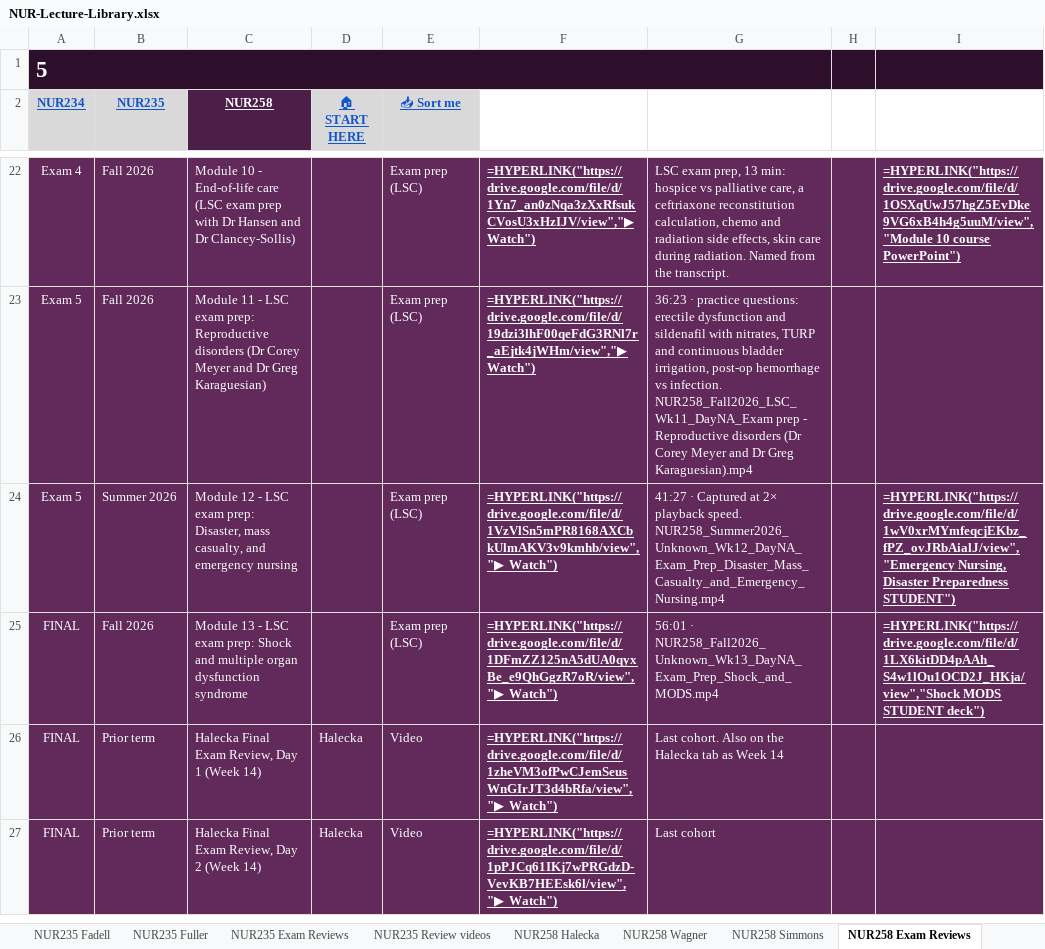
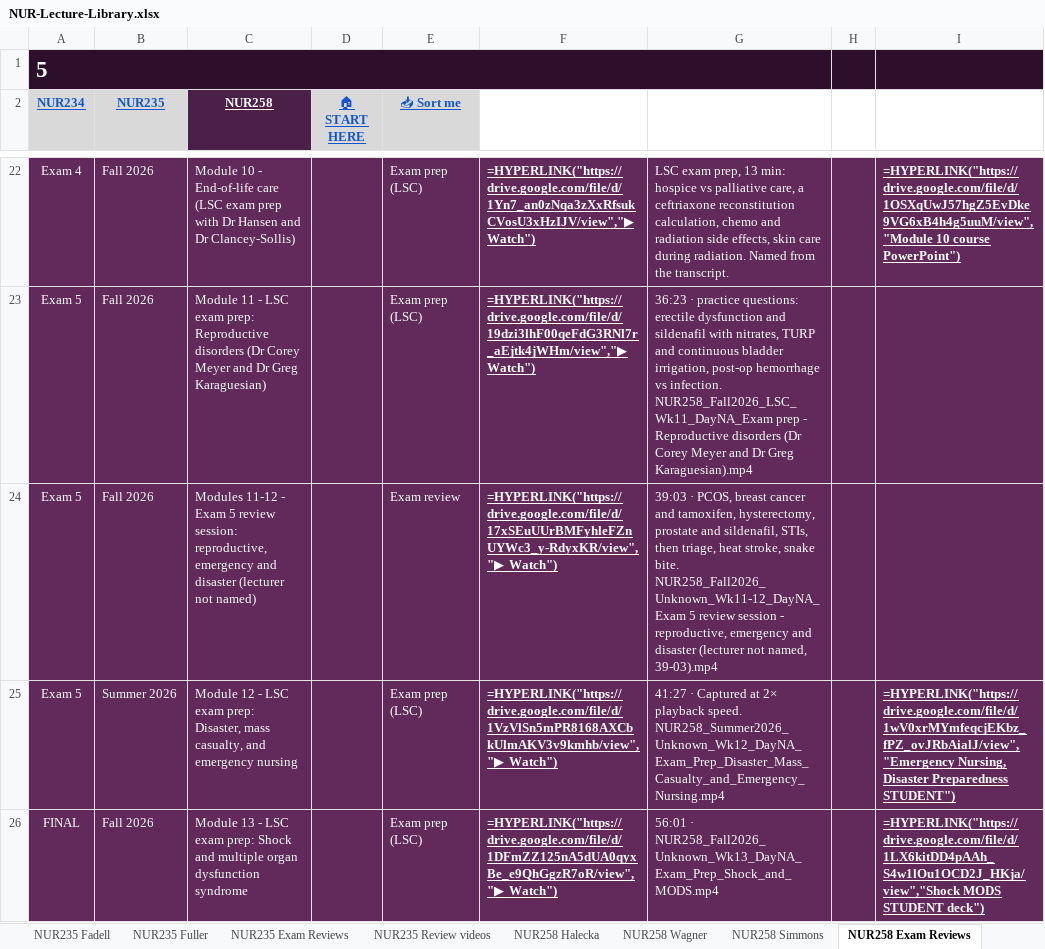
Before and after one commit to Arnold7777777/ABSN-Study-Hub, an Excel workbook: files/NUR-Lecture-Library.xlsx, sheet NUR258 Exam Reviews, drawn as a sheet; only a part is shown, gaps mark what is left out; the shorter side is filled out with more unchanged rows; values as stored, in another font and other column widths than the file's, no borders; formulas without a stored value are shown as written; conditional formats not drawn; the diff names each change by its address in the sheet, - before the commit and + after, or states it on an @@ line.

```diff
--- a/files/NUR-Lecture-Library.xlsx (sheet NUR258 Exam Reviews)
+++ b/files/NUR-Lecture-Library.xlsx (sheet NUR258 Exam Reviews)
+row 24: Exam 5 | Fall 2026 | Modules 11-12 - Exam 5 review session: reproductive, emergency and disaster (lecturer not named) |  | Exam review | =HYPERLINK("https://drive.google.com/file/d/17xSEuUUrBMFyhleFZnUYWc3_y-RdyxKR/view","▶ Watch") | 39:03 · PCOS, breast cancer and tamoxifen, hysterectomy, prostate and sildenafil, STIs, then triage, heat stroke, snake bite. NUR258_Fall2026_Unknown_Wk11-12_DayNA_Exam 5 review session - reproductive, emergency and disaster (lecturer not named, 39-03).mp4
```
Also changed, not shown: sheet Study by Exam, sheet NUR258 Review videos, sheet NUR198 Videos, 37 other files.
